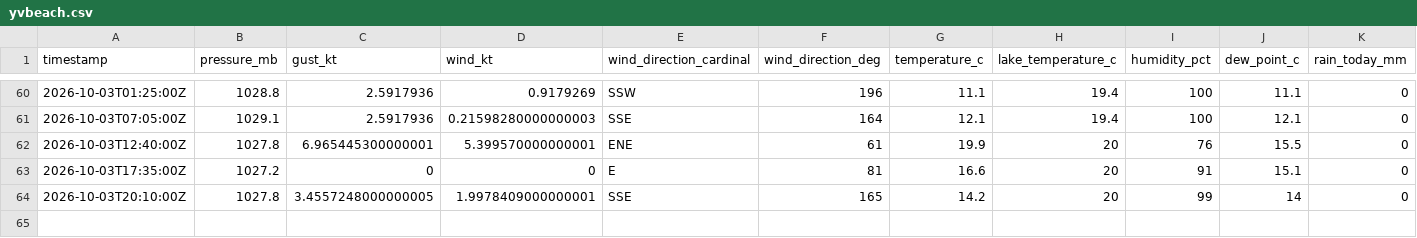
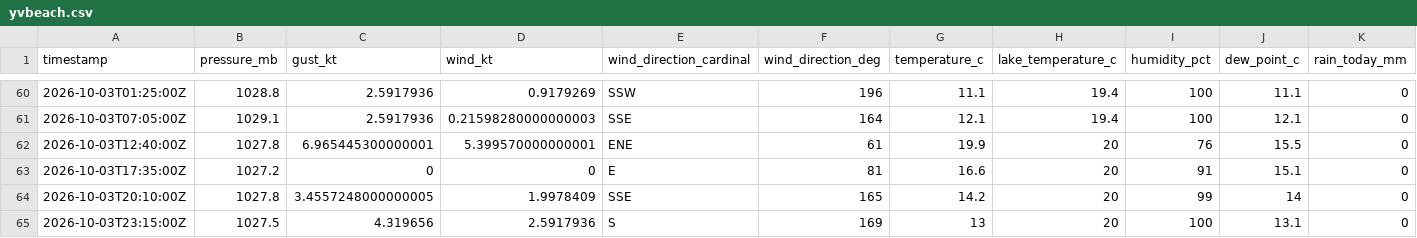
Before and after one commit to marcburri/kite-weather, a CSV file: data/yvbeach.csv, drawn as a sheet; only a part is shown, gaps mark what is left out.

```diff
--- a/data/yvbeach.csv
+++ b/data/yvbeach.csv
@@ -63,2 +63,3 @@ timestamp,pressure_mb,gust_kt,wind_kt,wind_direction_cardinal,wind_direction_deg
 2026-10-03T17:35:00Z,1027.2,0,0,E,81,16.6,20,91,15.1,0
-2026-10-03T20:10:00Z,1027.8,3.4557248000000005,1.9978409000000001,SSE,165,14.2,20,99,14,0
+2026-10-03T20:10:00Z,1027.8,3.4557248000000005,1.9978409,SSE,165,14.2,20,99,14,0
+2026-10-03T23:15:00Z,1027.5,4.319656,2.5917936,S,169,13,20,100,13.1,0
```
Also changed, not shown: data/silvaplana.csv.
